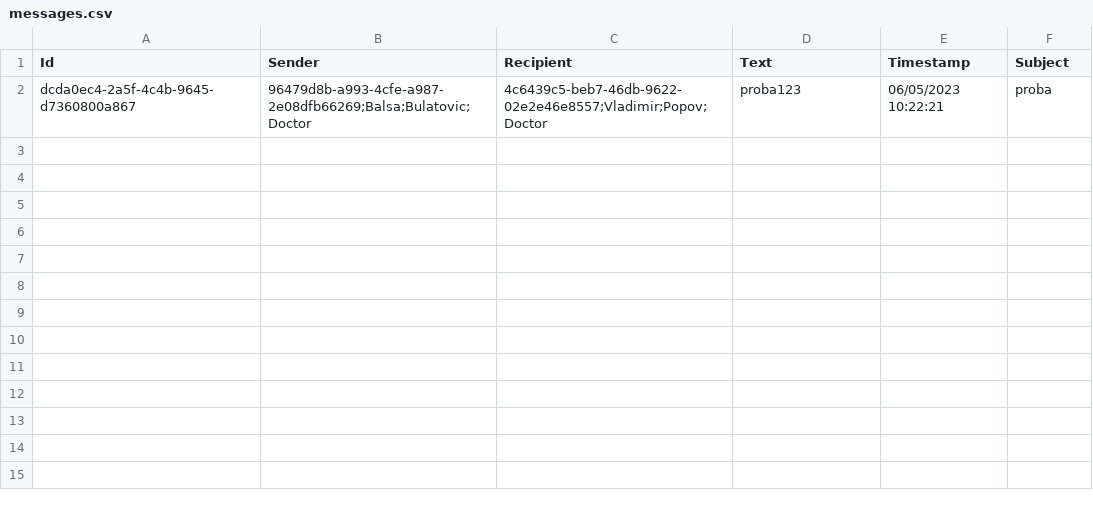
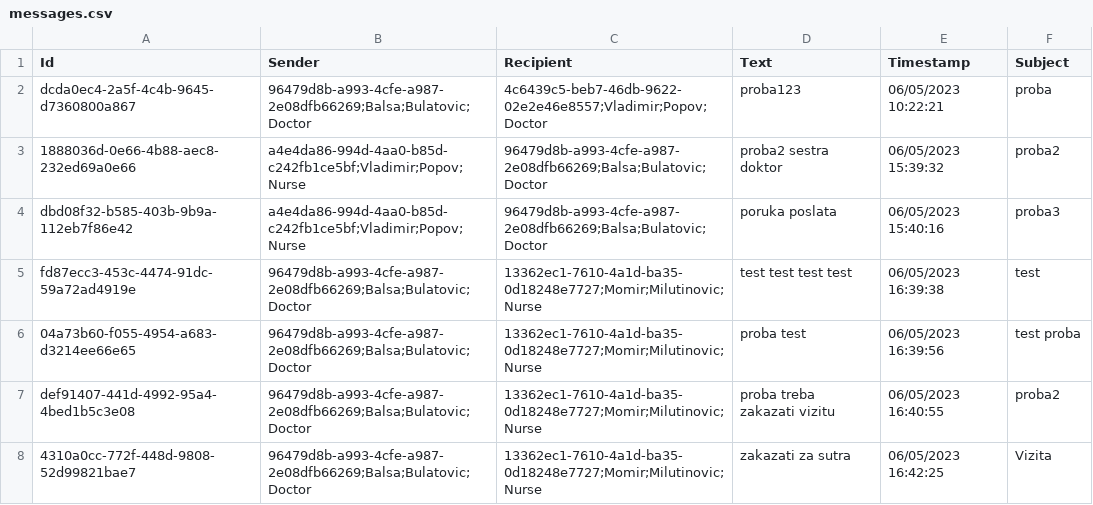
Before and after one commit to BulatovicBalsa/sims-project, a CSV file: Hospital/Data/messages.csv, drawn as a sheet; the diff names each change by its address in the sheet, - before the commit and + after, or states it on an @@ line.

Commit message:
refactor: refactor CreateMessageViewMOdel to displat sender and recipient names in From and tTO fields. Update corresponding XAML bindings and add new properties for display names

```diff
--- a/Hospital/Data/messages.csv
+++ b/Hospital/Data/messages.csv
+row 3: 1888036d-0e66-4b88-aec8-232ed69a0e66 | a4e4da86-994d-4aa0-b85d-c242fb1ce5bf;Vladimir;Popov;Nurse | 96479d8b-a993-4cfe-a987-2e08dfb66269;Balsa;Bulatovic;Doctor | proba2 sestra doktor | 06/05/2023 15:39:32 | proba2
+row 4: dbd08f32-b585-403b-9b9a-112eb7f86e42 | a4e4da86-994d-4aa0-b85d-c242fb1ce5bf;Vladimir;Popov;Nurse | 96479d8b-a993-4cfe-a987-2e08dfb66269;Balsa;Bulatovic;Doctor | poruka poslata | 06/05/2023 15:40:16 | proba3
+row 5: fd87ecc3-453c-4474-91dc-59a72ad4919e | 96479d8b-a993-4cfe-a987-2e08dfb66269;Balsa;Bulatovic;Doctor | 13362ec1-7610-4a1d-ba35-0d18248e7727;Momir;Milutinovic;Nurse | test test test test | 06/05/2023 16:39:38 | test
+row 6: 04a73b60-f055-4954-a683-d3214ee66e65 | 96479d8b-a993-4cfe-a987-2e08dfb66269;Balsa;Bulatovic;Doctor | 13362ec1-7610-4a1d-ba35-0d18248e7727;Momir;Milutinovic;Nurse | proba test | 06/05/2023 16:39:56 | test proba
+row 7: def91407-441d-4992-95a4-4bed1b5c3e08 | 96479d8b-a993-4cfe-a987-2e08dfb66269;Balsa;Bulatovic;Doctor | 13362ec1-7610-4a1d-ba35-0d18248e7727;Momir;Milutinovic;Nurse | proba treba zakazati vizitu | 06/05/2023 16:40:55 | proba2
+row 8: 4310a0cc-772f-448d-9808-52d99821bae7 | 96479d8b-a993-4cfe-a987-2e08dfb66269;Balsa;Bulatovic;Doctor | 13362ec1-7610-4a1d-ba35-0d18248e7727;Momir;Milutinovic;Nurse | zakazati za sutra | 06/05/2023 16:42:25 | Vizita
```
Also changed, not shown: 6 other files.
